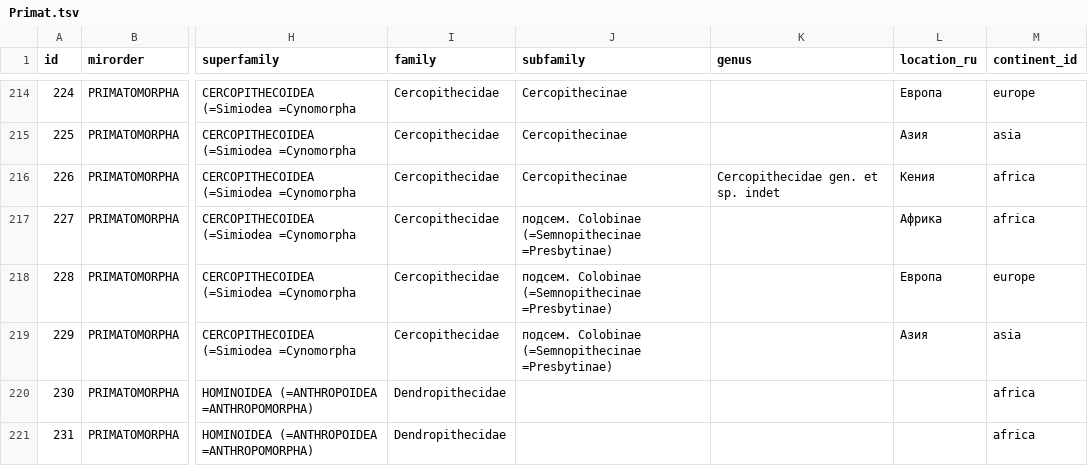
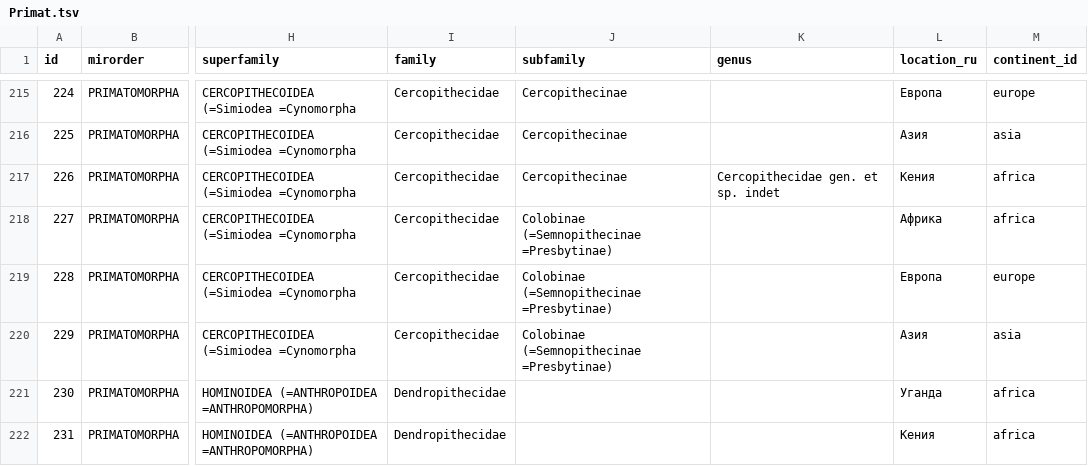
Before and after one commit to illus0r/primat, a TSV file: src/vis/Primat.tsv, drawn as a sheet; only a part is shown, gaps mark what is left out; addresses are those after the commit; the diff covers the shown part only; the diff names each change by its address in the sheet, - before the commit and + after, or states it on an @@ line.

```diff
--- a/src/vis/Primat.tsv
+++ b/src/vis/Primat.tsv
-J218:J220 (subfamily): подсем. Colobinae (=Semnopithecinae =Presbytinae)
+J218:J220 (subfamily): Colobinae (=Semnopithecinae =Presbytinae)
-L221 (location_ru): (empty)
+L221 (location_ru): Уганда
-L222 (location_ru): (empty)
+L222 (location_ru): Кения
```
Also changed, not shown: 1 added row, 2 removed rows, 2 moved rows and 8 edited cells elsewhere in this file, 2 other files.
